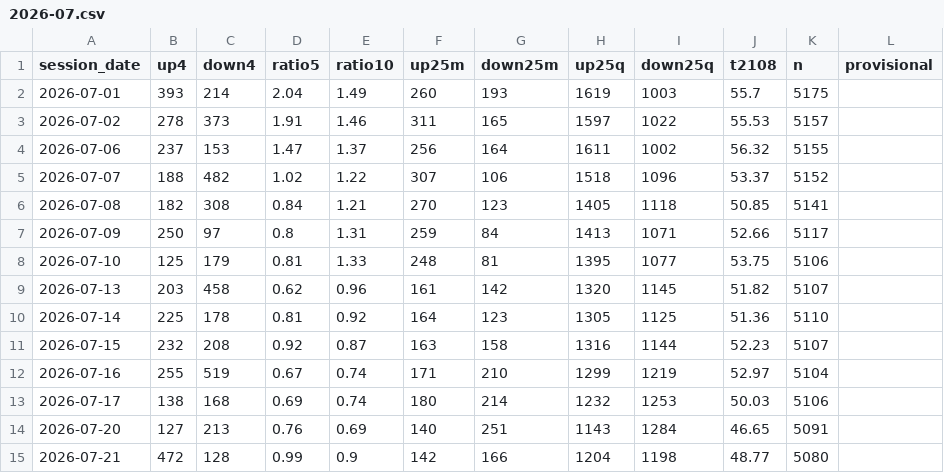
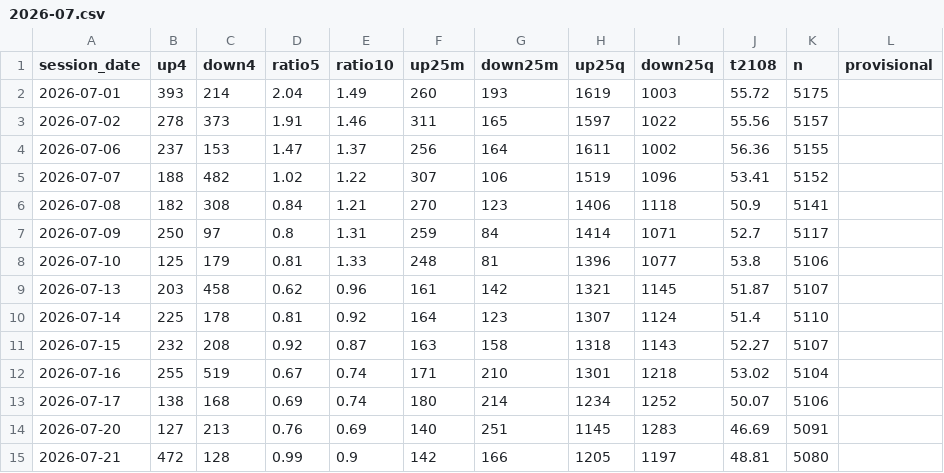
Before and after one commit to TheMrTBO/market-monitor, a CSV file: breadth_own_daily/2026/2026-07.csv, drawn as a sheet; only a part is shown; the diff covers the shown part only.

```diff
--- a/breadth_own_daily/2026/2026-07.csv
+++ b/breadth_own_daily/2026/2026-07.csv
@@ -1,15 +1,15 @@
 session_date,up4,down4,ratio5,ratio10,up25m,down25m,up25q,down25q,t2108,n,provisional
-2026-07-01,393,214,2.04,1.49,260,193,1619,1003,55.7,5175,
-2026-07-02,278,373,1.91,1.46,311,165,1597,1022,55.53,5157,
-2026-07-06,237,153,1.47,1.37,256,164,1611,1002,56.32,5155,
-2026-07-07,188,482,1.02,1.22,307,106,1518,1096,53.37,5152,
-2026-07-08,182,308,0.84,1.21,270,123,1405,1118,50.85,5141,
-2026-07-09,250,97,0.8,1.31,259,84,1413,1071,52.66,5117,
-2026-07-10,125,179,0.81,1.33,248,81,1395,1077,53.75,5106,
-2026-07-13,203,458,0.62,0.96,161,142,1320,1145,51.82,5107,
-2026-07-14,225,178,0.81,0.92,164,123,1305,1125,51.36,5110,
-2026-07-15,232,208,0.92,0.87,163,158,1316,1144,52.23,5107,
-2026-07-16,255,519,0.67,0.74,171,210,1299,1219,52.97,5104,
-2026-07-17,138,168,0.69,0.74,180,214,1232,1253,50.03,5106,
-2026-07-20,127,213,0.76,0.69,140,251,1143,1284,46.65,5091,
-2026-07-21,472,128,0.99,0.9,142,166,1204,1198,48.77,5080,
+2026-07-01,393,214,2.04,1.49,260,193,1619,1003,55.72,5175,
+2026-07-02,278,373,1.91,1.46,311,165,1597,1022,55.56,5157,
+2026-07-06,237,153,1.47,1.37,256,164,1611,1002,56.36,5155,
+2026-07-07,188,482,1.02,1.22,307,106,1519,1096,53.41,5152,
+2026-07-08,182,308,0.84,1.21,270,123,1406,1118,50.9,5141,
+2026-07-09,250,97,0.8,1.31,259,84,1414,1071,52.7,5117,
+2026-07-10,125,179,0.81,1.33,248,81,1396,1077,53.8,5106,
+2026-07-13,203,458,0.62,0.96,161,142,1321,1145,51.87,5107,
+2026-07-14,225,178,0.81,0.92,164,123,1307,1124,51.4,5110,
+2026-07-15,232,208,0.92,0.87,163,158,1318,1143,52.27,5107,
+2026-07-16,255,519,0.67,0.74,171,210,1301,1218,53.02,5104,
+2026-07-17,138,168,0.69,0.74,180,214,1234,1252,50.07,5106,
+2026-07-20,127,213,0.76,0.69,140,251,1145,1283,46.69,5091,
+2026-07-21,472,128,0.99,0.9,142,166,1205,1197,48.81,5080,
```
Also changed, not shown: 18 edited cells elsewhere in this file, breadth_own_daily/2026/2026-08.csv, postmarket_scan/2026/2026-11-19.csv, 5 other files.
